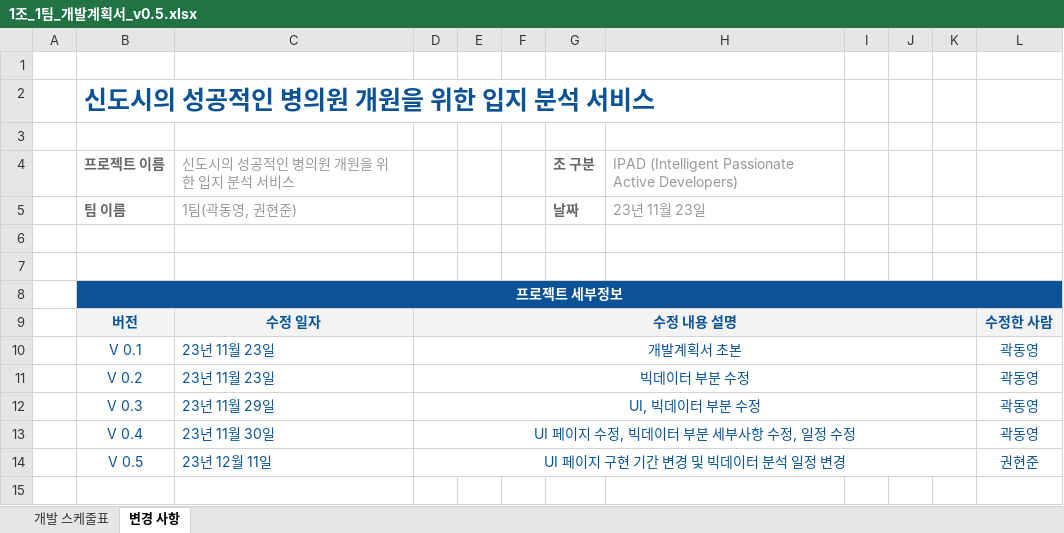
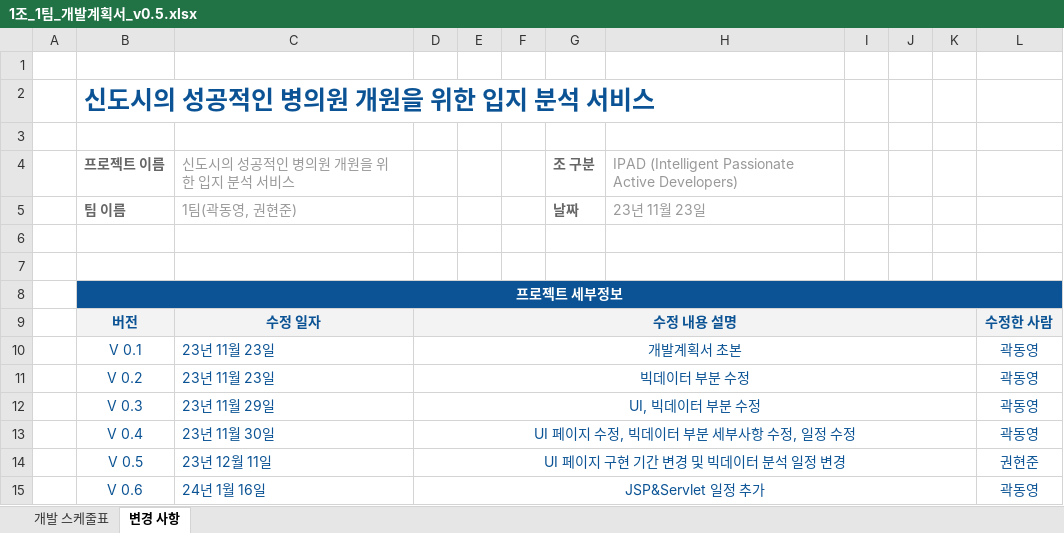
Before and after one commit to HyunJun-Kwon/Study-Project-And-Tools, an Excel workbook: 2. 개발 계획서/1조_1팀_개발계획서_v0.5.xlsx, sheet 변경 사항, drawn as a sheet; values as stored, in another font and other column widths than the file's, no borders; conditional formats not drawn; the diff names each change by its address in the sheet, - before the commit and + after, or states it on an @@ line.

```diff
--- a/2. 개발 계획서/1조_1팀_개발계획서_v0.5.xlsx (sheet 변경 사항)
+++ b/2. 개발 계획서/1조_1팀_개발계획서_v0.5.xlsx (sheet 변경 사항)
+row 15:  | V 0.6 | 24년 1월 16일 | JSP&Servlet 일정 추가 |  |  |  |  |  |  |  | 곽동영
```
Also changed, not shown: sheet 개발 스케줄표.
